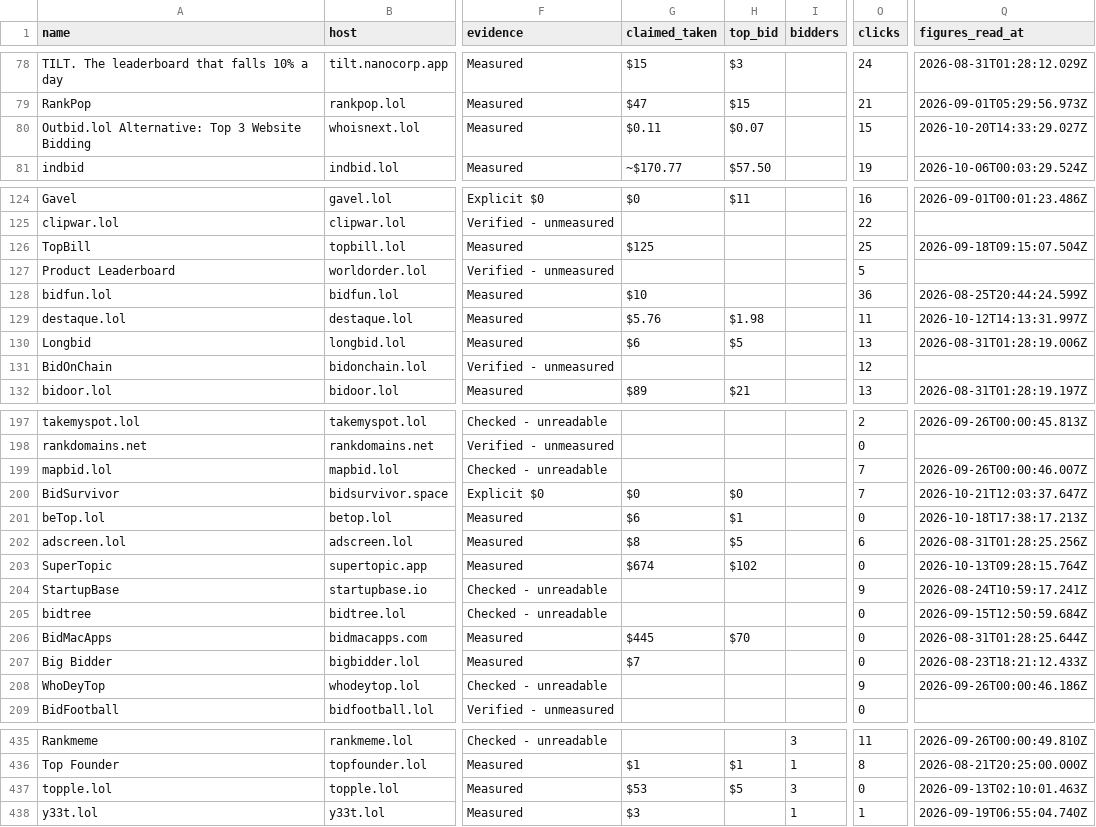
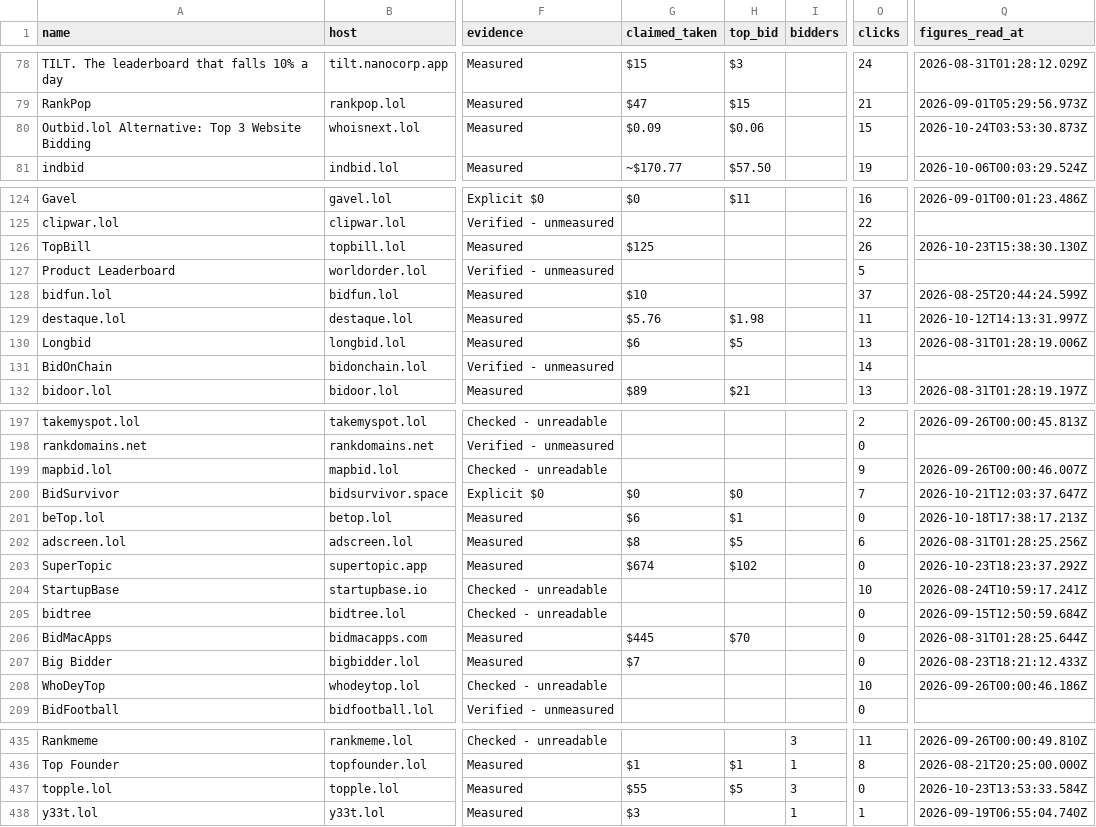
Before and after one commit to clickalex/Outbid.lol_copy_demo, a CSV file: data/outbid-market-inventory.csv, drawn as a sheet; only a part is shown, gaps mark what is left out; the diff covers the shown part only; the diff names each change by its address in the sheet, - before the commit and + after, or states it on an @@ line.

```diff
--- a/data/outbid-market-inventory.csv
+++ b/data/outbid-market-inventory.csv
-G80 (claimed_taken): $0.11
+G80 (claimed_taken): $0.09
-H80 (top_bid): $0.07
+H80 (top_bid): $0.06
-Q80 (figures_read_at): 2026-10-20T14:33:29.027Z
+Q80 (figures_read_at): 2026-10-24T03:53:30.873Z
-O126 (clicks): 25
+O126 (clicks): 26
-Q126 (figures_read_at): 2026-09-18T09:15:07.504Z
+Q126 (figures_read_at): 2026-10-23T15:38:30.130Z
-O128 (clicks): 36
+O128 (clicks): 37
-O131 (clicks): 12
+O131 (clicks): 14
-O199 (clicks): 7
+O199 (clicks): 9
-Q203 (figures_read_at): 2026-10-13T09:28:15.764Z
+Q203 (figures_read_at): 2026-10-23T18:23:37.292Z
-O204 (clicks): 9
+O204 (clicks): 10
-O208 (clicks): 9
+O208 (clicks): 10
-G437 (claimed_taken): $53
+G437 (claimed_taken): $55
-Q437 (figures_read_at): 2026-09-13T02:10:01.463Z
+Q437 (figures_read_at): 2026-10-23T13:53:33.584Z
```
Also changed, not shown: 58 edited cells elsewhere in this file, 4 other files.
